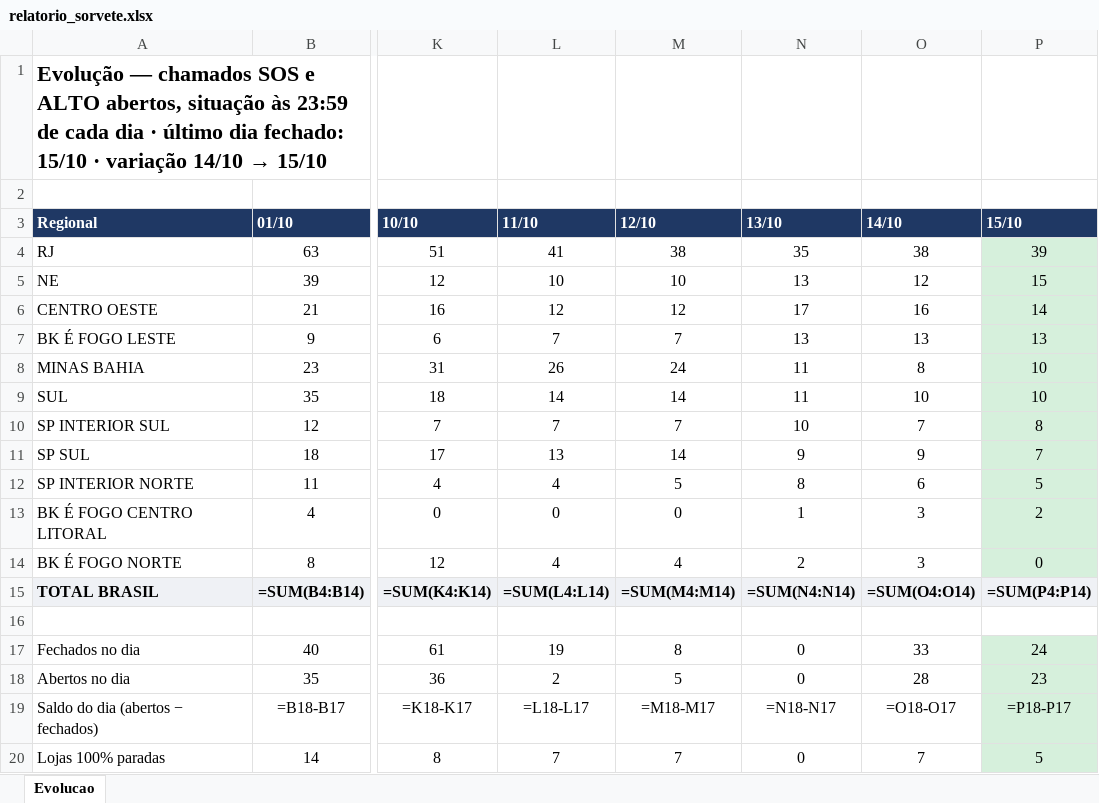
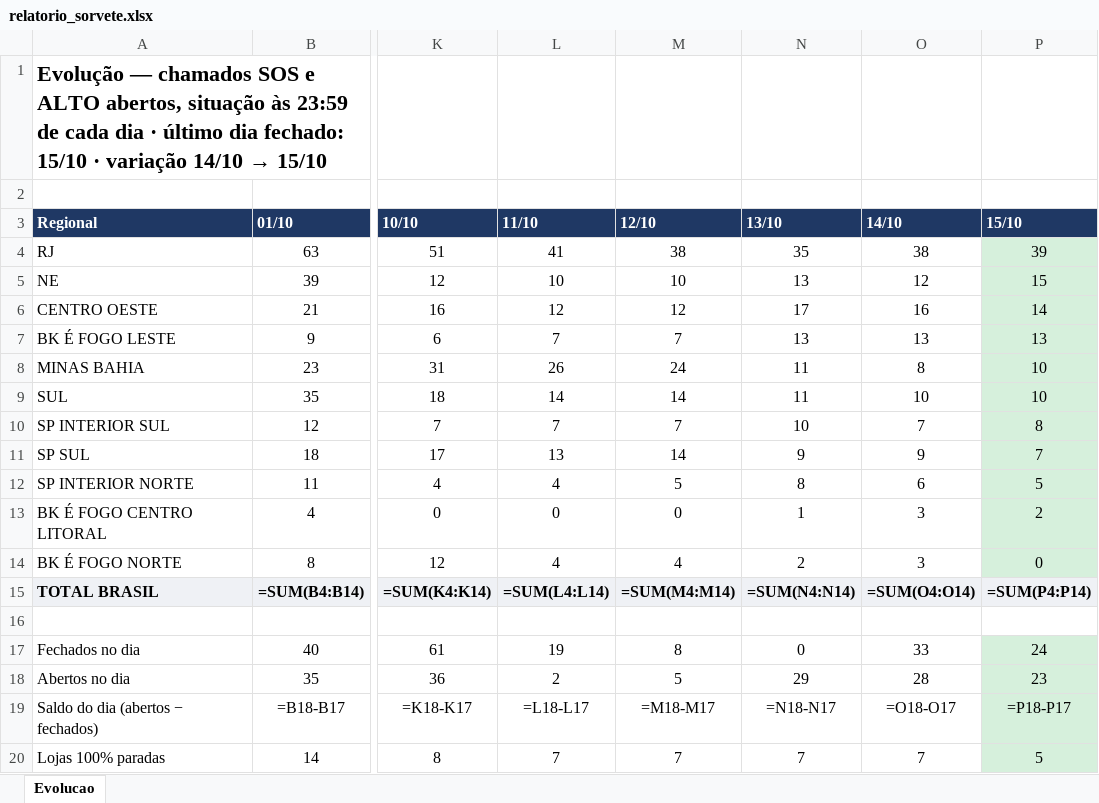
Before and after one commit to christianmoura1/chamados, an Excel workbook: data/relatorio_sorvete.xlsx, sheet Evolucao, drawn as a sheet; only a part is shown, gaps mark what is left out; values as stored, in another font and other column widths than the file's, no borders; formulas without a stored value are shown as written; the diff names each change by its address in the sheet, - before the commit and + after, or states it on an @@ line.

```diff
--- a/data/relatorio_sorvete.xlsx (sheet Evolucao)
+++ b/data/relatorio_sorvete.xlsx (sheet Evolucao)
-N18 (13/10): 0
+N18 (13/10): 29
-N20 (13/10): 0
+N20 (13/10): 7
```
Also changed, not shown: 1 other file.
